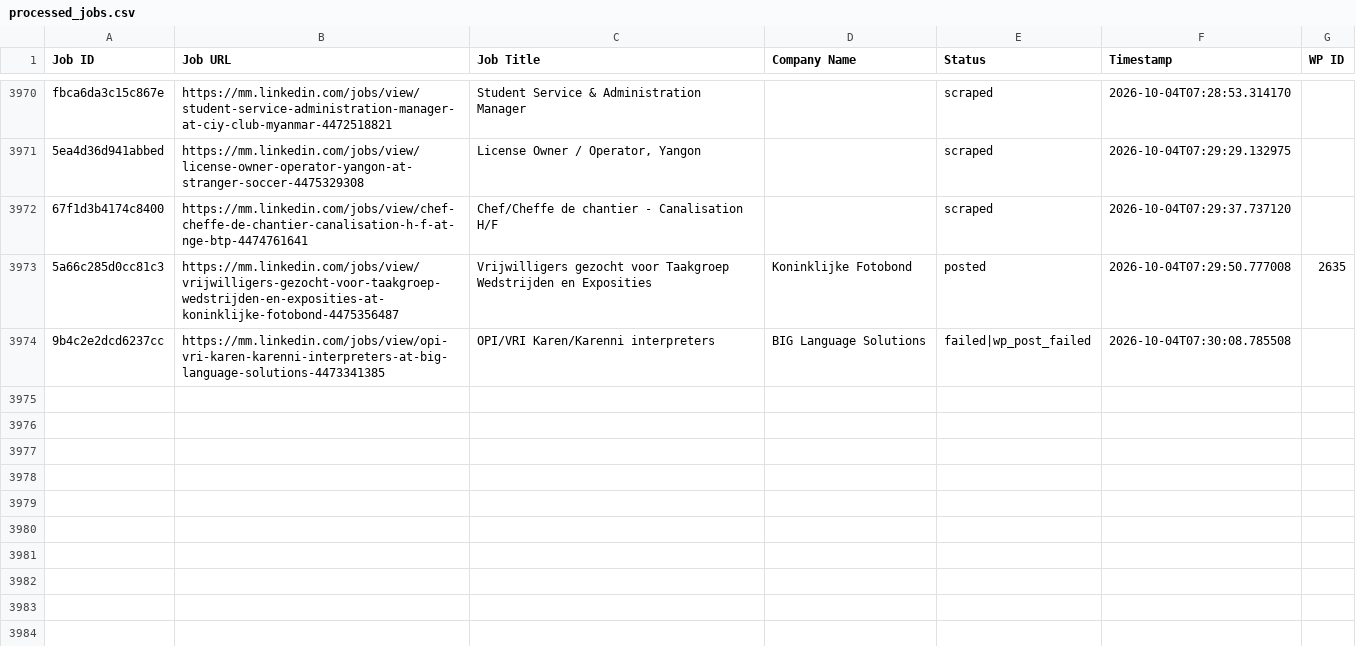
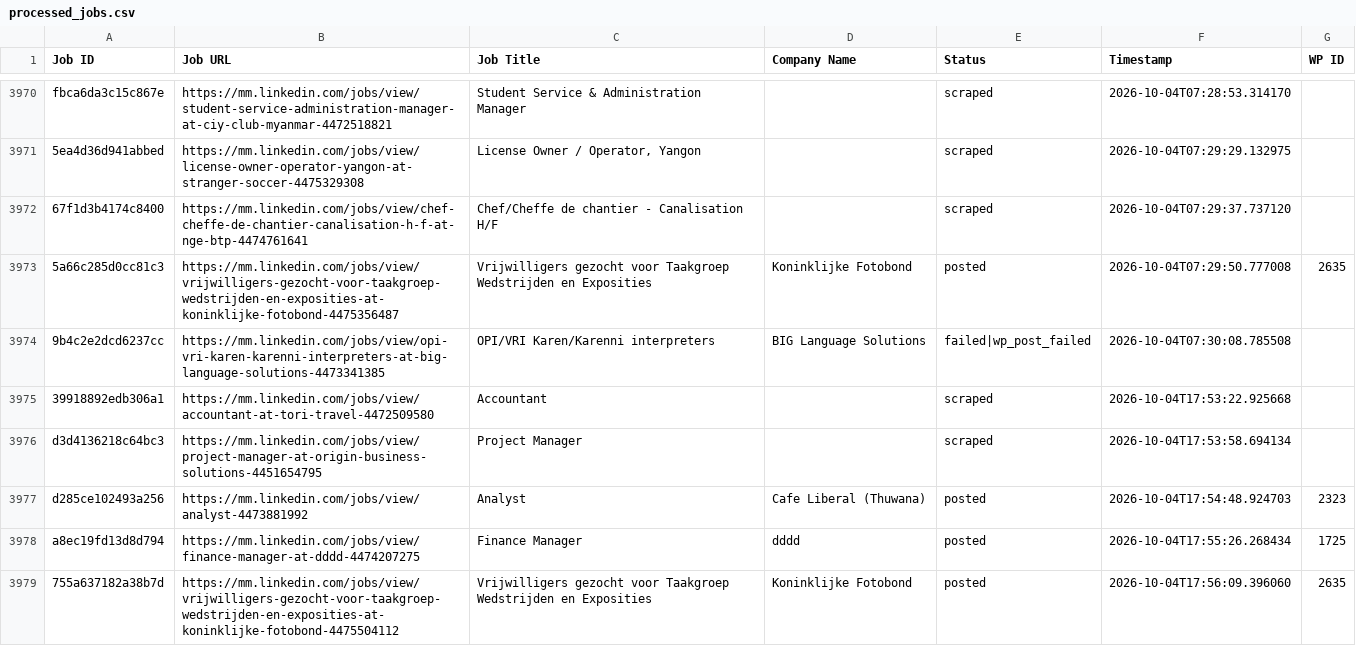
Before and after one commit to mimusdesign/mm, a CSV file: processed_jobs.csv, drawn as a sheet; only a part is shown, gaps mark what is left out; the diff names each change by its address in the sheet, - before the commit and + after, or states it on an @@ line.

```diff
--- a/processed_jobs.csv
+++ b/processed_jobs.csv
+row 3975: 39918892edb306a1 | https://mm.linkedin.com/jobs/view/accountant-at-tori-travel-4472509580 | Accountant |  | scraped | 2026-10-04T17:53:22.925668
+row 3976: d3d4136218c64bc3 | https://mm.linkedin.com/jobs/view/project-manager-at-origin-business-solutions-4451654795 | Project Manager |  | scraped | 2026-10-04T17:53:58.694134
+row 3977: d285ce102493a256 | https://mm.linkedin.com/jobs/view/analyst-4473881992 | Analyst | Cafe Liberal (Thuwana) | posted | 2026-10-04T17:54:48.924703 | 2323
+row 3978: a8ec19fd13d8d794 | https://mm.linkedin.com/jobs/view/finance-manager-at-dddd-4474207275 | Finance Manager | dddd | posted | 2026-10-04T17:55:26.268434 | 1725
+row 3979: 755a637182a38b7d | https://mm.linkedin.com/jobs/view/vrijwilligers-gezocht-voor-taakgroep-wedstrijden-en-exposities-at-koninklijke-fotobond-4475504112 | Vrijwilligers gezocht voor Taakgroep Wedstrijden en Exposities | Koninklijke Fotobond | posted | 2026-10-04T17:56:09.396060 | 2635
```
